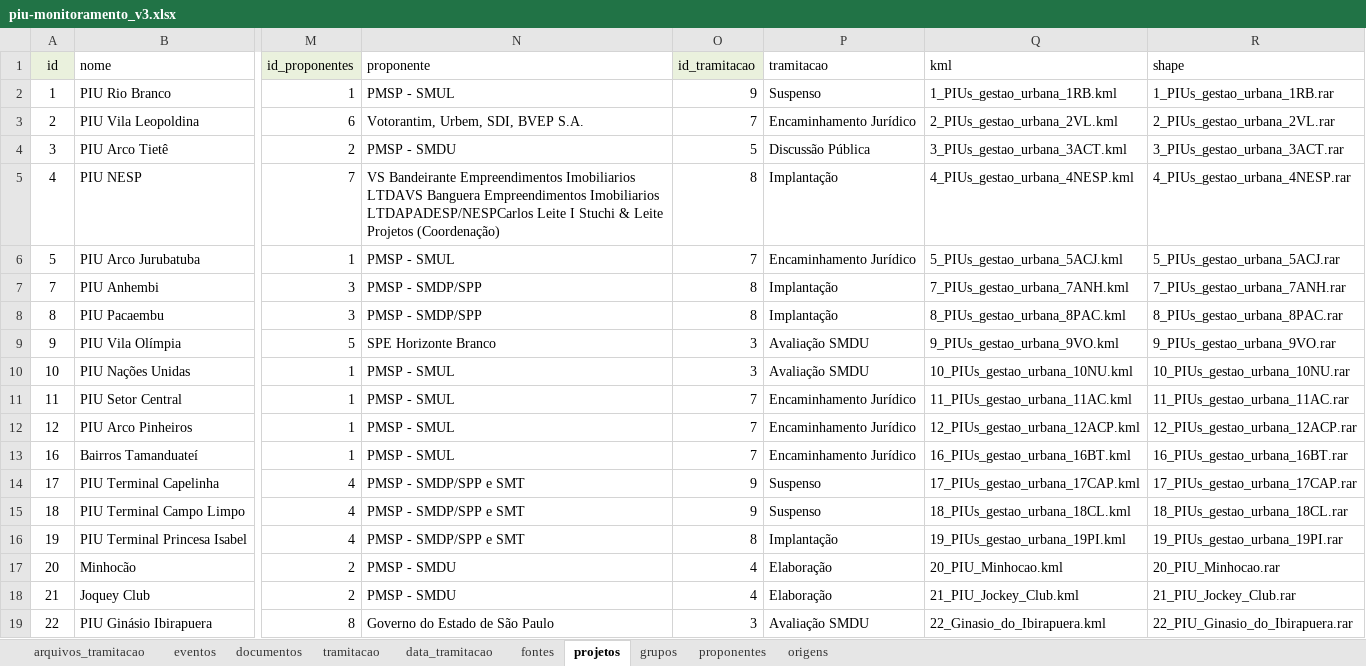
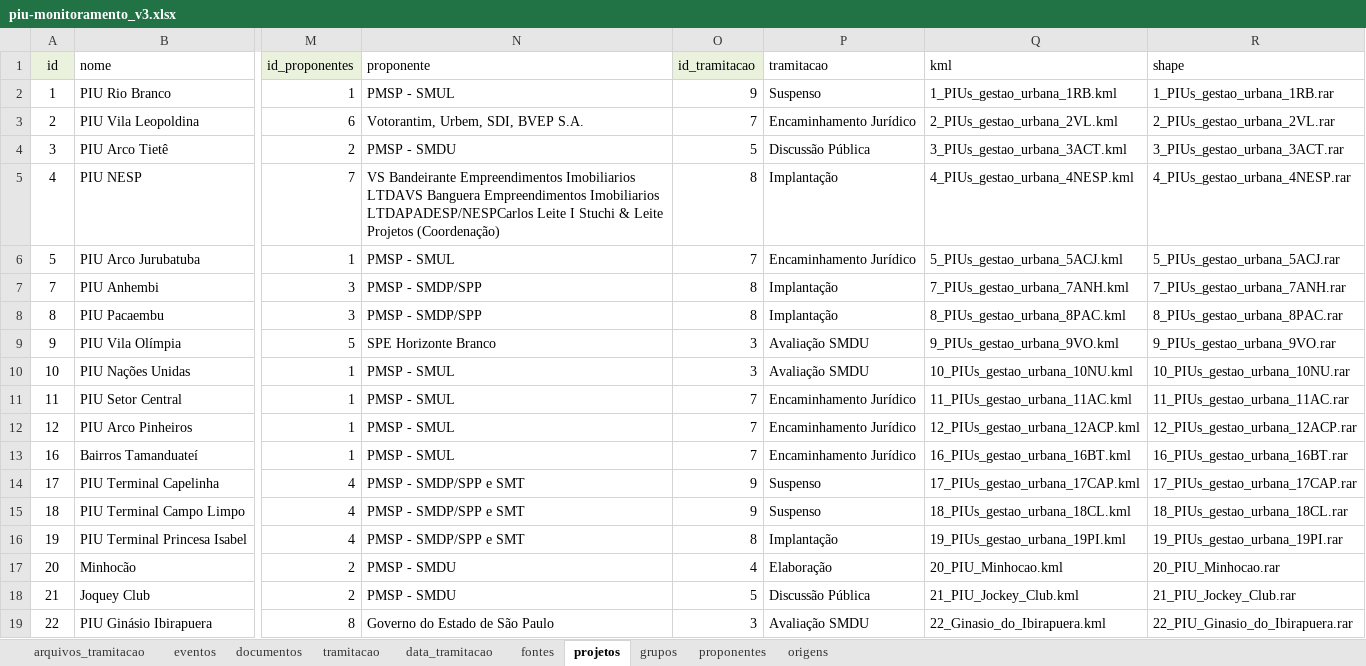
Before and after one commit to SPURB/piu-monitoramento-backend, an Excel workbook: input/piu-monitoramento_v3.xlsx, sheet projetos, drawn as a sheet; only a part is shown, gaps mark what is left out; values as stored, in another font and other column widths than the file's, no borders; charts and pictures and conditional formats not drawn; the diff names each change by its address in the sheet, - before the commit and + after, or states it on an @@ line.

```diff
--- a/input/piu-monitoramento_v3.xlsx (sheet projetos)
+++ b/input/piu-monitoramento_v3.xlsx (sheet projetos)
-O18 (id_tramitacao): 4
+O18 (id_tramitacao): 5
-P18 (tramitacao): Elaboração
+P18 (tramitacao): Discussão Pública
```
Also changed, not shown: sheet arquivos_tramitacao, sheet eventos, sheet data_tramitacao, hidden cells, charts or pictures.
